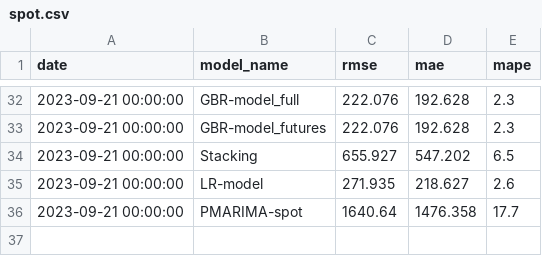
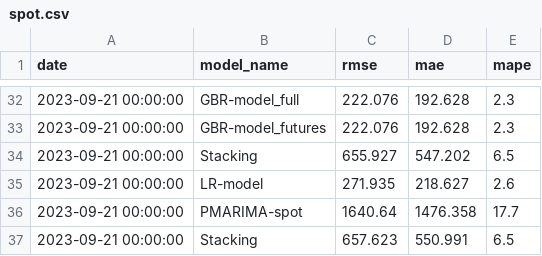
Before and after one commit to hotdonkey/data_science, a CSV file: Projecy_8/data/errors/spot.csv, drawn as a sheet; only a part is shown, gaps mark what is left out.

```diff
--- a/Projecy_8/data/errors/spot.csv
+++ b/Projecy_8/data/errors/spot.csv
@@ -36 +36,2 @@ date,model_name,rmse,mae,mape
 2023-09-21 00:00:00,PMARIMA-spot,1640.64,1476.358,17.7
+2023-09-21 00:00:00,Stacking,657.623,550.991,6.5
```
Also changed, not shown: 1 other file.
